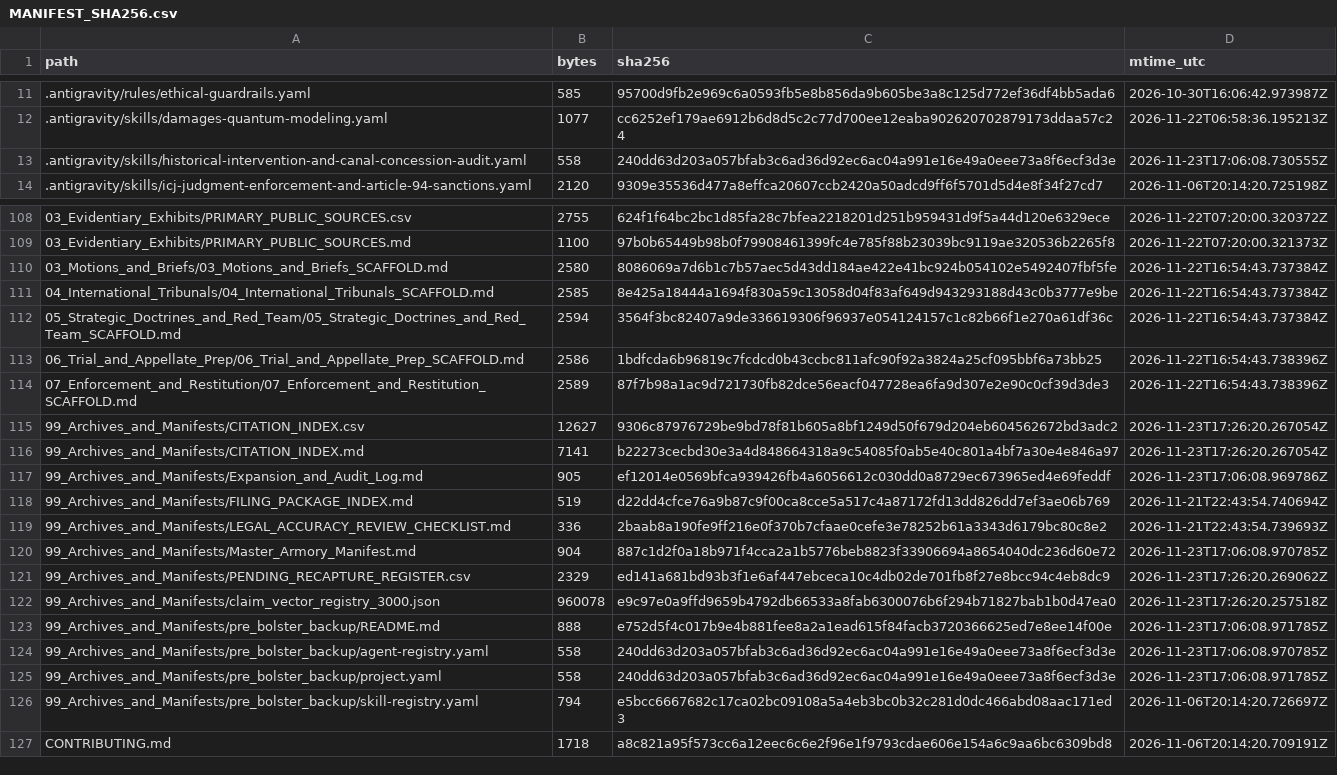
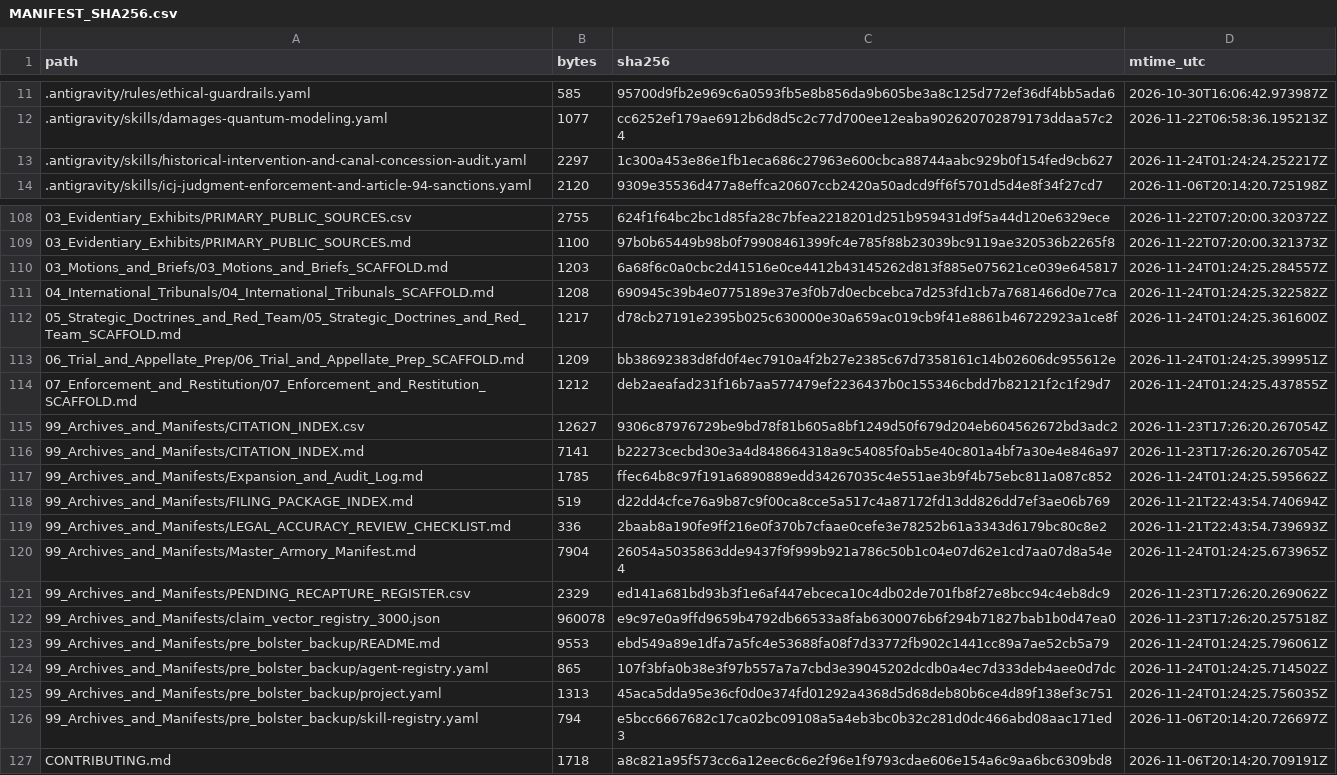
Before and after one commit to GlobalRestitutionAlliance/turtle-island-us-ak-pilot-station-traditional-village-master-litigation, a CSV file: 99_Archives_and_Manifests/MANIFEST_SHA256.csv, drawn as a sheet; only a part is shown, gaps mark what is left out; the diff covers the shown part only.

Commit message:
REVERTED DUE TO UNPROMPTED MASS J3WFICATED DATA CORRUPTION BY COMPROMISED BIASED LLM/ARTIFICIAL INTELLIGENCE MODELS

```diff
--- a/99_Archives_and_Manifests/MANIFEST_SHA256.csv
+++ b/99_Archives_and_Manifests/MANIFEST_SHA256.csv
@@ -12,3 +12,3 @@ path,bytes,sha256,mtime_utc
 .antigravity/skills/damages-quantum-modeling.yaml,1077,cc6252ef179ae6912b6d8d5c2c77d700ee12eaba902620702879173ddaa57c24,2026-11-22T06:58:36.195213Z
-.antigravity/skills/historical-intervention-and-canal-concession-audit.yaml,558,240dd63d203a057bfab3c6ad36d92ec6ac04a991e16e49a0eee73a8f6ecf3d3e,2026-11-23T17:06:08.730555Z
+.antigravity/skills/historical-intervention-and-canal-concession-audit.yaml,2297,1c300a453e86e1fb1eca686c27963e600cbca88744aabc929b0f154fed9cb627,2026-11-24T01:24:24.252217Z
 .antigravity/skills/icj-judgment-enforcement-and-article-94-sanctions.yaml,2120,9309e35536d477a8effca20607ccb2420a50adcd9ff6f5701d5d4e8f34f27cd7,2026-11-06T20:14:20.725198Z
@@ -109,18 +109,18 @@ path,bytes,sha256,mtime_utc
 03_Evidentiary_Exhibits/PRIMARY_PUBLIC_SOURCES.md,1100,97b0b65449b98b0f79908461399fc4e785f88b23039bc9119ae320536b2265f8,2026-11-22T07:20:00.321373Z
-03_Motions_and_Briefs/03_Motions_and_Briefs_SCAFFOLD.md,2580,8086069a7d6b1c7b57aec5d43dd184ae422e41bc924b054102e5492407fbf5fe,2026-11-22T16:54:43.737384Z
-04_International_Tribunals/04_International_Tribunals_SCAFFOLD.md,2585,8e425a18444a1694f830a59c13058d04f83af649d943293188d43c0b3777e9be,2026-11-22T16:54:43.737384Z
-05_Strategic_Doctrines_and_Red_Team/05_Strategic_Doctrines_and_Red_Team_SCAFFOLD.md,2594,3564f3bc82407a9de336619306f96937e054124157c1c82b66f1e270a61df36c,2026-11-22T16:54:43.737384Z
-06_Trial_and_Appellate_Prep/06_Trial_and_Appellate_Prep_SCAFFOLD.md,2586,1bdfcda6b96819c7fcdcd0b43ccbc811afc90f92a3824a25cf095bbf6a73bb25,2026-11-22T16:54:43.738396Z
-07_Enforcement_and_Restitution/07_Enforcement_and_Restitution_SCAFFOLD.md,2589,87f7b98a1ac9d721730fb82dce56eacf047728ea6fa9d307e2e90c0cf39d3de3,2026-11-22T16:54:43.738396Z
+03_Motions_and_Briefs/03_Motions_and_Briefs_SCAFFOLD.md,1203,6a68f6c0a0cbc2d41516e0ce4412b43145262d813f885e075621ce039e645817,2026-11-24T01:24:25.284557Z
+04_International_Tribunals/04_International_Tribunals_SCAFFOLD.md,1208,690945c39b4e0775189e37e3f0b7d0ecbcebca7d253fd1cb7a7681466d0e77ca,2026-11-24T01:24:25.322582Z
+05_Strategic_Doctrines_and_Red_Team/05_Strategic_Doctrines_and_Red_Team_SCAFFOLD.md,1217,d78cb27191e2395b025c630000e30a659ac019cb9f41e8861b46722923a1ce8f,2026-11-24T01:24:25.361600Z
+06_Trial_and_Appellate_Prep/06_Trial_and_Appellate_Prep_SCAFFOLD.md,1209,bb38692383d8fd0f4ec7910a4f2b27e2385c67d7358161c14b02606dc955612e,2026-11-24T01:24:25.399951Z
+07_Enforcement_and_Restitution/07_Enforcement_and_Restitution_SCAFFOLD.md,1212,deb2aeafad231f16b7aa577479ef2236437b0c155346cbdd7b82121f2c1f29d7,2026-11-24T01:24:25.437855Z
 99_Archives_and_Manifests/CITATION_INDEX.csv,12627,9306c87976729be9bd78f81b605a8bf1249d50f679d204eb604562672bd3adc2,2026-11-23T17:26:20.267054Z
 99_Archives_and_Manifests/CITATION_INDEX.md,7141,b22273cecbd30e3a4d848664318a9c54085f0ab5e40c801a4bf7a30e4e846a97,2026-11-23T17:26:20.267054Z
-99_Archives_and_Manifests/Expansion_and_Audit_Log.md,905,ef12014e0569bfca939426fb4a6056612c030dd0a8729ec673965ed4e69feddf,2026-11-23T17:06:08.969786Z
+99_Archives_and_Manifests/Expansion_and_Audit_Log.md,1785,ffec64b8c97f191a6890889edd34267035c4e551ae3b9f4b75ebc811a087c852,2026-11-24T01:24:25.595662Z
 99_Archives_and_Manifests/FILING_PACKAGE_INDEX.md,519,d22dd4cfce76a9b87c9f00ca8cce5a517c4a87172fd13dd826dd7ef3ae06b769,2026-11-21T22:43:54.740694Z
 99_Archives_and_Manifests/LEGAL_ACCURACY_REVIEW_CHECKLIST.md,336,2baab8a190fe9ff216e0f370b7cfaae0cefe3e78252b61a3343d6179bc80c8e2,2026-11-21T22:43:54.739693Z
-99_Archives_and_Manifests/Master_Armory_Manifest.md,904,887c1d2f0a18b971f4cca2a1b5776beb8823f33906694a8654040dc236d60e72,2026-11-23T17:06:08.970785Z
+99_Archives_and_Manifests/Master_Armory_Manifest.md,7904,26054a5035863dde9437f9f999b921a786c50b1c04e07d62e1cd7aa07d8a54e4,2026-11-24T01:24:25.673965Z
 99_Archives_and_Manifests/PENDING_RECAPTURE_REGISTER.csv,2329,ed141a681bd93b3f1e6af447ebceca10c4db02de701fb8f27e8bcc94c4eb8dc9,2026-11-23T17:26:20.269062Z
 99_Archives_and_Manifests/claim_vector_registry_3000.json,960078,e9c97e0a9ffd9659b4792db66533a8fab6300076b6f294b71827bab1b0d47ea0,2026-11-23T17:26:20.257518Z
-99_Archives_and_Manifests/pre_bolster_backup/README.md,888,e752d5f4c017b9e4b881fee8a2a1ead615f84facb3720366625ed7e8ee14f00e,2026-11-23T17:06:08.971785Z
-99_Archives_and_Manifests/pre_bolster_backup/agent-registry.yaml,558,240dd63d203a057bfab3c6ad36d92ec6ac04a991e16e49a0eee73a8f6ecf3d3e,2026-11-23T17:06:08.970785Z
-99_Archives_and_Manifests/pre_bolster_backup/project.yaml,558,240dd63d203a057bfab3c6ad36d92ec6ac04a991e16e49a0eee73a8f6ecf3d3e,2026-11-23T17:06:08.971785Z
+99_Archives_and_Manifests/pre_bolster_backup/README.md,9553,ebd549a89e1dfa7a5fc4e53688fa08f7d33772fb902c1441cc89a7ae52cb5a79,2026-11-24T01:24:25.796061Z
+99_Archives_and_Manifests/pre_bolster_backup/agent-registry.yaml,865,107f3bfa0b38e3f97b557a7a7cbd3e39045202dcdb0a4ec7d333deb4aee0d7dc,2026-11-24T01:24:25.714502Z
+99_Archives_and_Manifests/pre_bolster_backup/project.yaml,1313,45aca5dda95e36cf0d0e374fd01292a4368d5d68deb80b6ce4d89f138ef3c751,2026-11-24T01:24:25.756035Z
 99_Archives_and_Manifests/pre_bolster_backup/skill-registry.yaml,794,e5bcc6667682c17ca02bc09108a5a4eb3bc0b32c281d0dc466abd08aac171ed3,2026-11-06T20:14:20.726697Z
```
Also changed, not shown: 77 edited cells elsewhere in this file, 37 other files.
